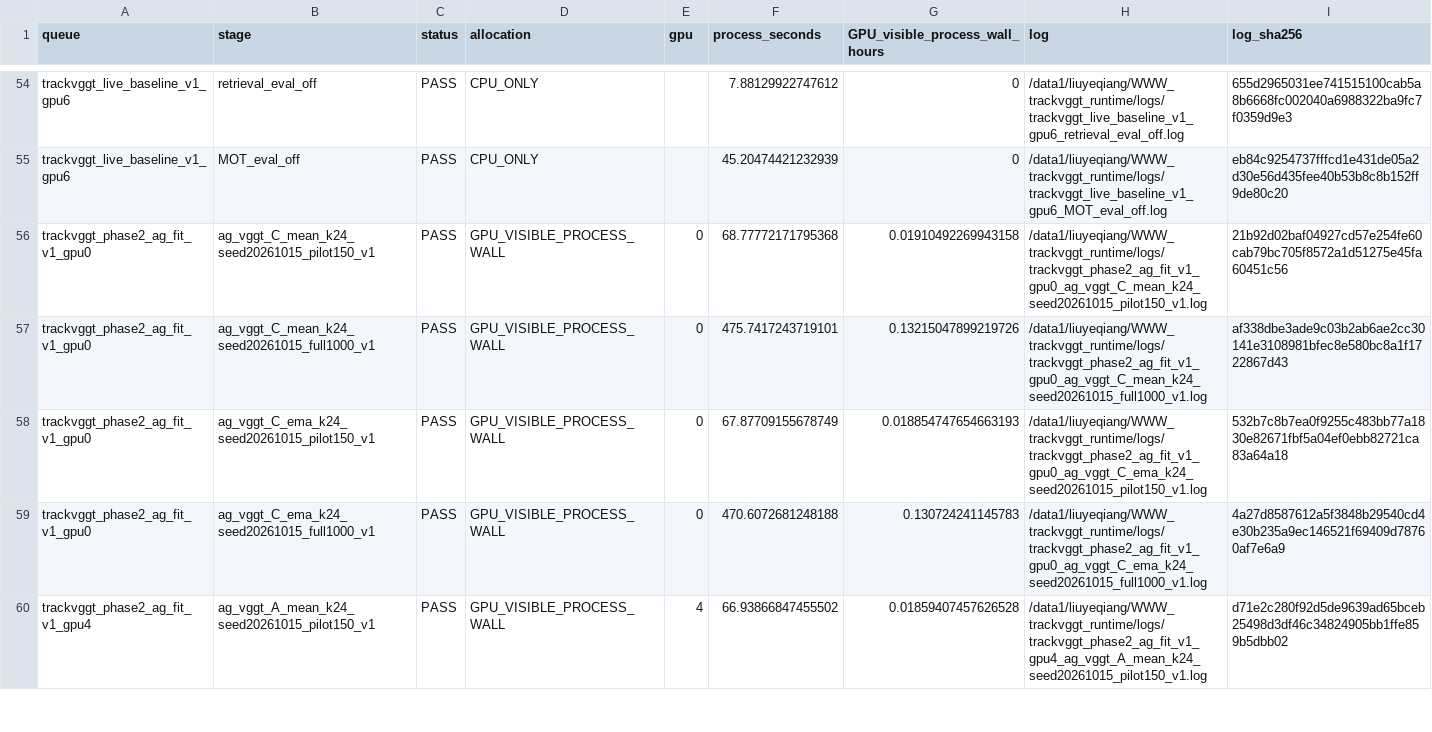
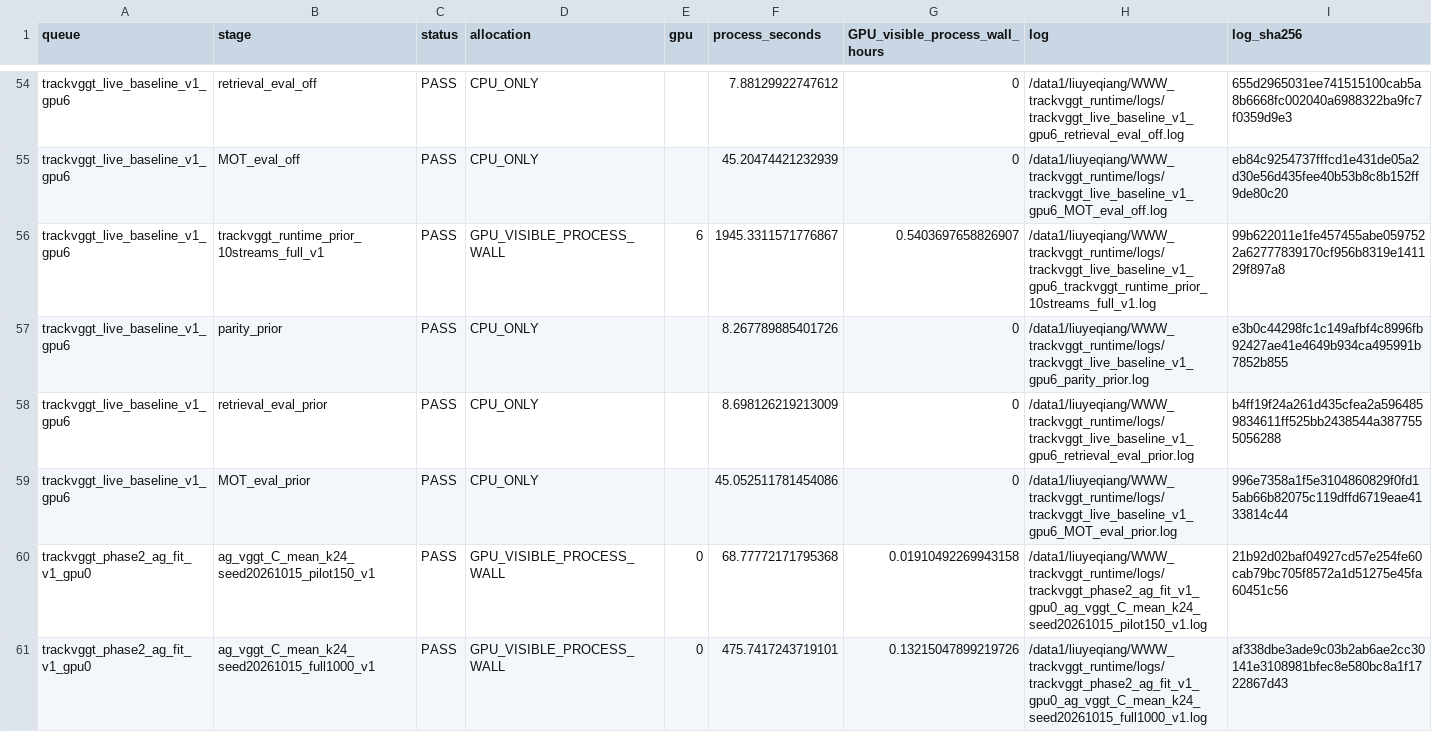
Before and after one commit to LYQ1107/WWW, a CSV file: results/trackvggt_queue_stage_costs_v1.csv, drawn as a sheet; only a part is shown, gaps mark what is left out; the shorter side is filled out with more unchanged rows.

Commit message:
Complete six real system cases and close the bounded negative TrackVGGT research report

```diff
--- a/results/trackvggt_queue_stage_costs_v1.csv
+++ b/results/trackvggt_queue_stage_costs_v1.csv
@@ -55,2 +55,6 @@ trackvggt_live_baseline_v1_gpu6,retrieval_eval_off,PASS,CPU_ONLY,,7.881299227476
 trackvggt_live_baseline_v1_gpu6,MOT_eval_off,PASS,CPU_ONLY,,45.20474421232939,0,/data1/liuyeqiang/WWW_trackvggt_runtime/logs/trackvggt_live_baseline_v1_gpu6_MOT_eval_off.log,eb84c9254737fffcd1e431de05a2d30e56d435fee40b53b8c8b152ff9de80c20
+trackvggt_live_baseline_v1_gpu6,trackvggt_runtime_prior_10streams_full_v1,PASS,GPU_VISIBLE_PROCESS_WALL,6,1945.3311571776867,0.5403697658826907,/data1/liuyeqiang/WWW_trackvggt_runtime/logs/trackvggt_live_baseline_v1_gpu6_trackvggt_runtime_prior_10streams_full_v1.log,99b622011e1fe457455abe0597522a62777839170cf956b8319e141129f897a8
+trackvggt_live_baseline_v1_gpu6,parity_prior,PASS,CPU_ONLY,,8.267789885401726,0,/data1/liuyeqiang/WWW_trackvggt_runtime/logs/trackvggt_live_baseline_v1_gpu6_parity_prior.log,e3b0c44298fc1c149afbf4c8996fb92427ae41e4649b934ca495991b7852b855
+trackvggt_live_baseline_v1_gpu6,retrieval_eval_prior,PASS,CPU_ONLY,,8.698126219213009,0,/data1/liuyeqiang/WWW_trackvggt_runtime/logs/trackvggt_live_baseline_v1_gpu6_retrieval_eval_prior.log,b4ff19f24a261d435cfea2a5964859834611ff525bb2438544a3877555056288
+trackvggt_live_baseline_v1_gpu6,MOT_eval_prior,PASS,CPU_ONLY,,45.052511781454086,0,/data1/liuyeqiang/WWW_trackvggt_runtime/logs/trackvggt_live_baseline_v1_gpu6_MOT_eval_prior.log,996e7358a1f5e3104860829f0fd15ab66b82075c119dffd6719eae4133814c44
 trackvggt_phase2_ag_fit_v1_gpu0,ag_vggt_C_mean_k24_seed20261015_pilot150_v1,PASS,GPU_VISIBLE_PROCESS_WALL,0,68.77772171795368,0.01910492269943158,/data1/liuyeqiang/WWW_trackvggt_runtime/logs/trackvggt_phase2_ag_fit_v1_gpu0_ag_vggt_C_mean_k24_seed20261015_pilot150_v1.log,21b92d02baf04927cd57e254fe60cab79bc705f8572a1d51275e45fa60451c56
```
Also changed, not shown: results/full_tracking_metrics.csv, results/runtime_comparison.csv, 18 other files.
